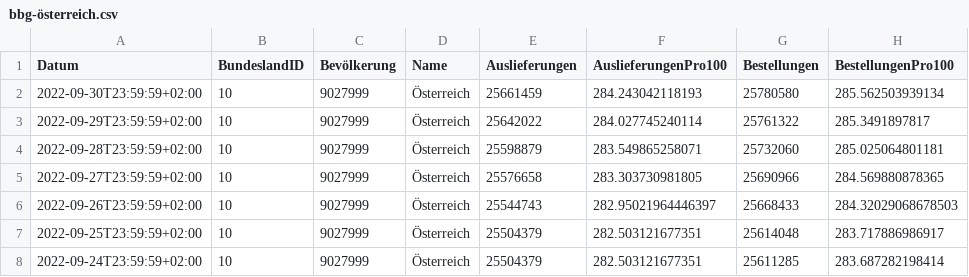
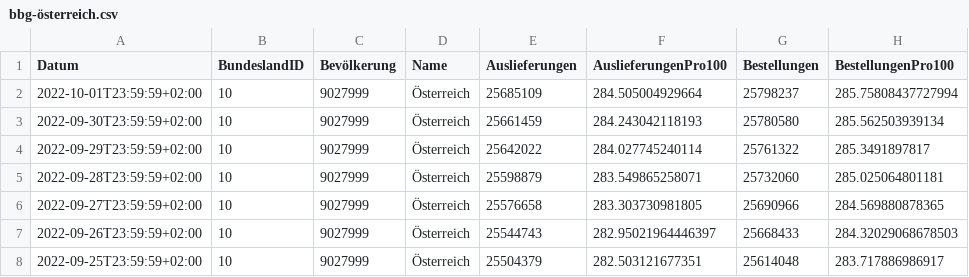
Before and after one commit to martin-illarion/ages_vac, a CSV file: bbg-österreich.csv, drawn as a sheet; only a part is shown; the shorter side is filled out with more unchanged rows.

```diff
--- a/bbg-österreich.csv
+++ b/bbg-österreich.csv
@@ -1,2 +1,3 @@
 Datum,BundeslandID,Bevölkerung,Name,Auslieferungen,AuslieferungenPro100,Bestellungen,BestellungenPro100
+2022-10-01T23:59:59+02:00,10,9027999,Österreich,25685109,284.505004929664,25798237,285.75808437727994
 2022-09-30T23:59:59+02:00,10,9027999,Österreich,25661459,284.243042118193,25780580,285.562503939134
```
Also changed, not shown: bbg-niederösterreich.csv, timeline-bbg.csv, 11 other files.
